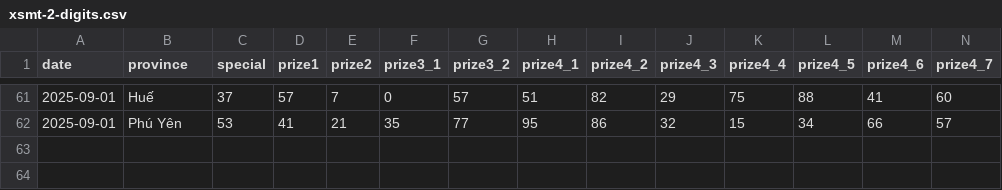
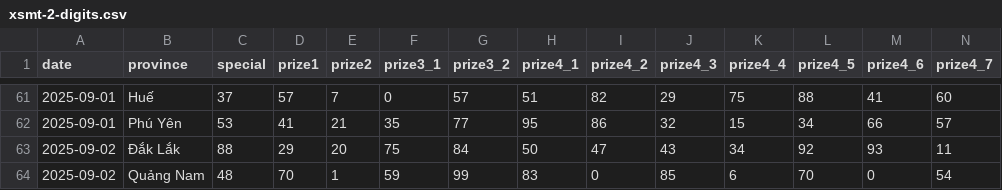
Before and after one commit to dyno-nexsoft/vietnam-lottery, a CSV file: data/xsmt-2-digits.csv, drawn as a sheet; only a part is shown, gaps mark what is left out; rows hold the shown columns only; the diff names each change by its address in the sheet, - before the commit and + after, or states it on an @@ line.

```diff
--- a/data/xsmt-2-digits.csv
+++ b/data/xsmt-2-digits.csv
+row 63: 2025-09-02 | Đắk Lắk | 88 | 29 | 20 | 75 | 84 | 50 | 47 | 43 | 34 | 92 | 93 | 11
+row 64: 2025-09-02 | Quảng Nam | 48 | 70 | 1 | 59 | 99 | 83 | 0 | 85 | 6 | 70 | 0 | 54
```
Also changed, not shown: data/xsmt-sparse.csv, data/xsmt.csv, 8 other files.
